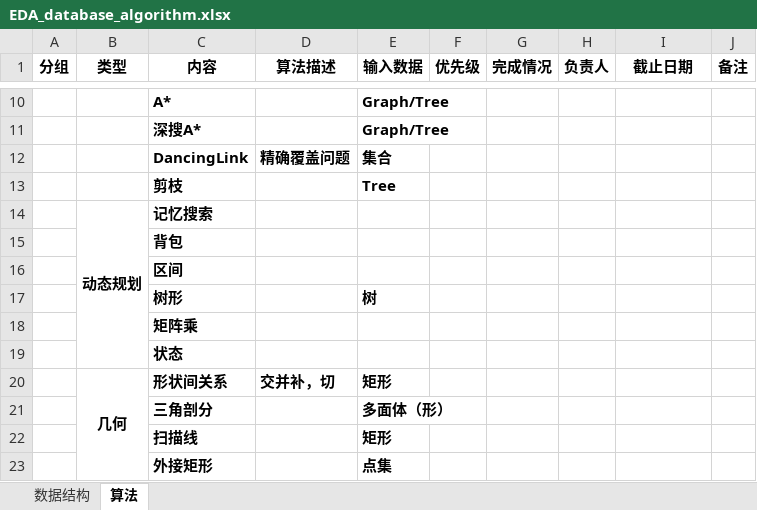
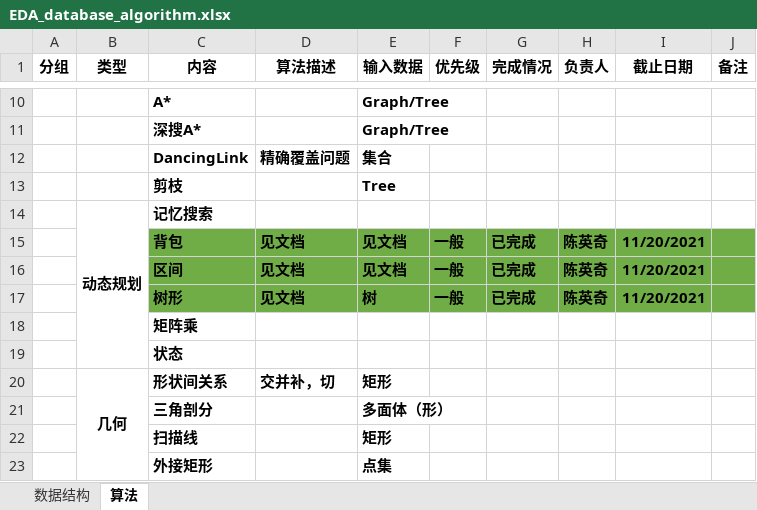
Before and after one commit to PCNL-EDA/iEDA-standard-develop-codebase, an Excel workbook: EDA_database_algorithm.xlsx, sheet 算法, drawn as a sheet; only a part is shown, gaps mark what is left out; values as stored, in another font and other column widths than the file's, no borders; the diff names each change by its address in the sheet, - before the commit and + after, or states it on an @@ line.

```diff
--- a/EDA_database_algorithm.xlsx (sheet 算法)
+++ b/EDA_database_algorithm.xlsx (sheet 算法)
-C15:J17 fill: none
+C15:J17 fill: #70AD47
-D15:D17 (算法描述): (empty)
+D15:D17 (算法描述): 见文档
-E15:E16 (输入数据): (empty)
+E15:E16 (输入数据): 见文档
-F15:F17 (优先级): (empty)
+F15:F17 (优先级): 一般
-G15:G17 (完成情况): (empty)
+G15:G17 (完成情况): 已完成
-H15:H17 (负责人): (empty)
+H15:H17 (负责人): 陈英奇
-I15:I17 (截止日期): (empty)
+I15:I17 (截止日期): 11/20/2021
```
Also changed, not shown: 3 other files.
